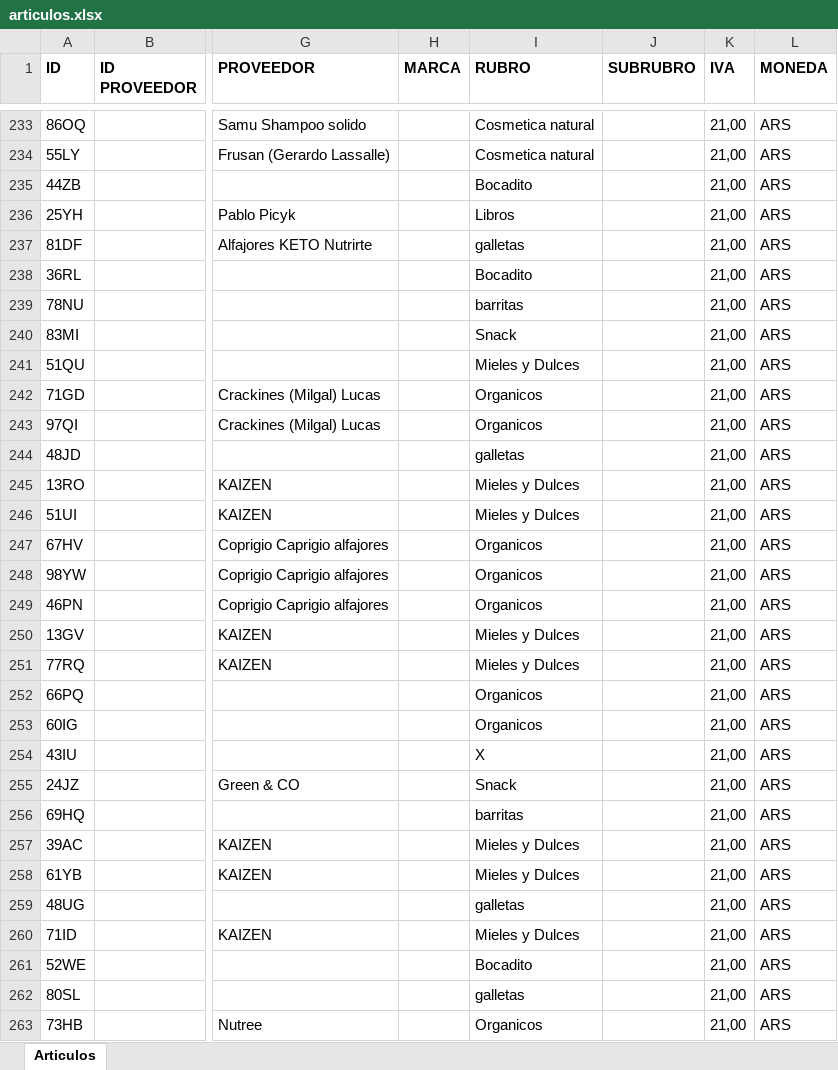
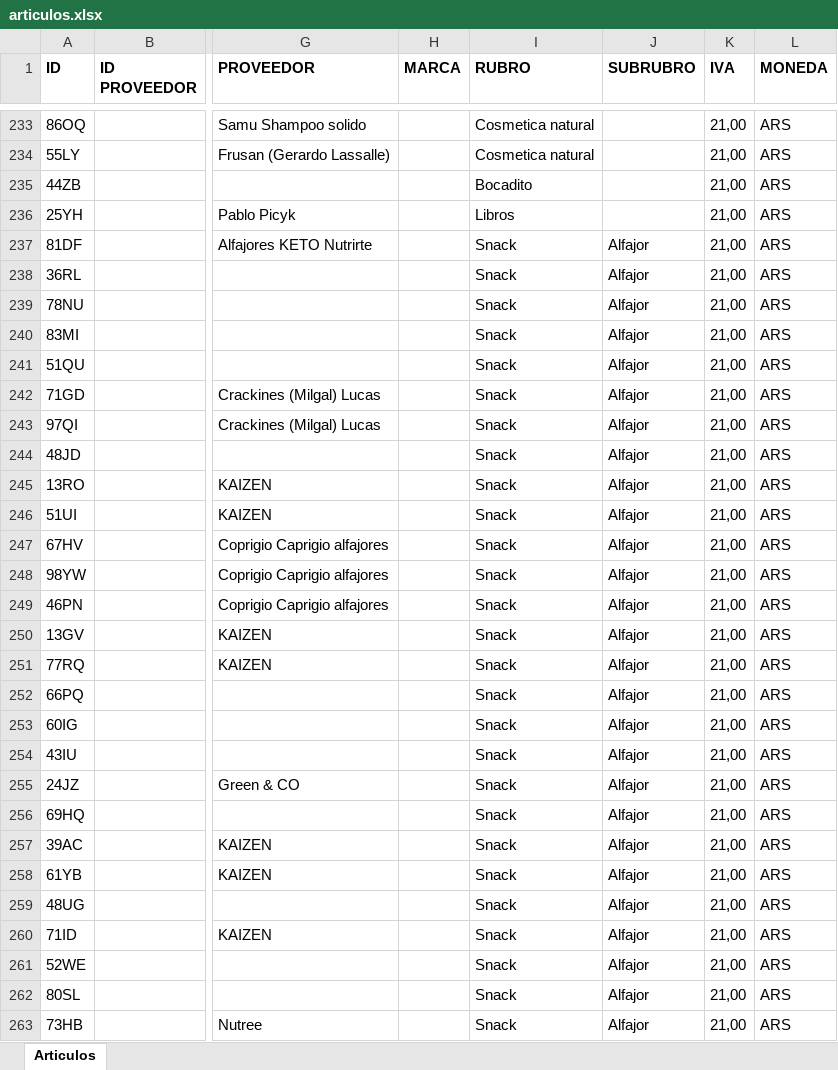
Before and after one commit to ppaipi/plutarco.github.io, an Excel workbook: articulos.xlsx, sheet Articulos, drawn as a sheet; only a part is shown, gaps mark what is left out; values as stored, in another font and other column widths than the file's, no borders; the diff covers the shown part only; the diff names each change by its address in the sheet, - before the commit and + after, or states it on an @@ line.

Commit message:
Update articulos.xlsx

```diff
--- a/articulos.xlsx (sheet Articulos)
+++ b/articulos.xlsx (sheet Articulos)
-I237 (RUBRO): galletas
+I237 (RUBRO): Snack
-J237:J263 (SUBRUBRO): (empty)
+J237:J263 (SUBRUBRO): Alfajor
-I238 (RUBRO): Bocadito
+I238 (RUBRO): Snack
-I239 (RUBRO): barritas
+I239 (RUBRO): Snack
-I241 (RUBRO): Mieles y Dulces
+I241 (RUBRO): Snack
-I242:I243 (RUBRO): Organicos
+I242:I243 (RUBRO): Snack
-I244 (RUBRO): galletas
+I244 (RUBRO): Snack
-I245:I246 (RUBRO): Mieles y Dulces
+I245:I246 (RUBRO): Snack
-I247:I249 (RUBRO): Organicos
+I247:I249 (RUBRO): Snack
-I250:I251 (RUBRO): Mieles y Dulces
+I250:I251 (RUBRO): Snack
-I252:I253 (RUBRO): Organicos
+I252:I253 (RUBRO): Snack
-I254 (RUBRO): X
+I254 (RUBRO): Snack
-I256 (RUBRO): barritas
+I256 (RUBRO): Snack
-I257:I258 (RUBRO): Mieles y Dulces
+I257:I258 (RUBRO): Snack
-I259 (RUBRO): galletas
+I259 (RUBRO): Snack
-I260 (RUBRO): Mieles y Dulces
+I260 (RUBRO): Snack
-I261 (RUBRO): Bocadito
+I261 (RUBRO): Snack
-I262 (RUBRO): galletas
+I262 (RUBRO): Snack
-I263 (RUBRO): Organicos
+I263 (RUBRO): Snack
```
Also changed, not shown: 139 edited cells elsewhere in this sheet.
